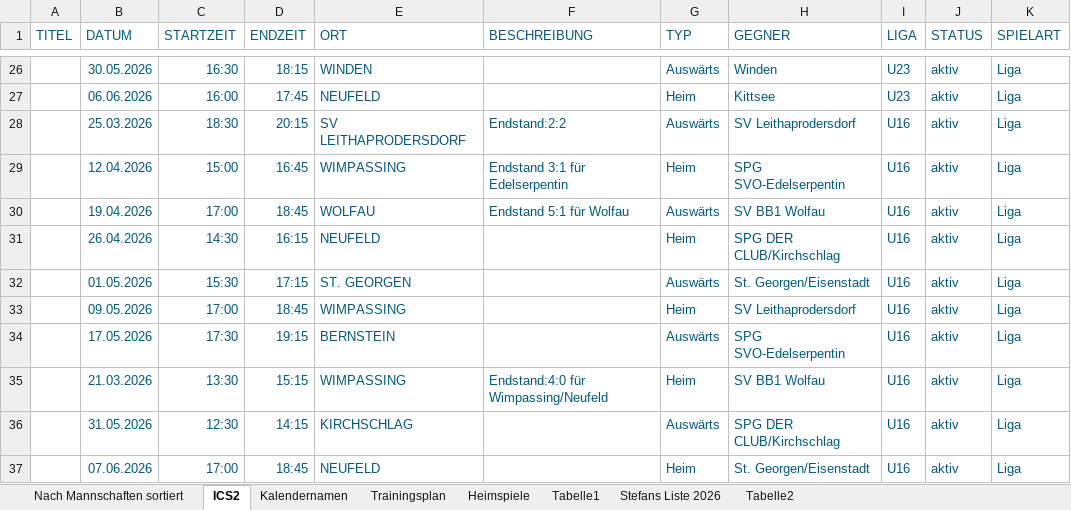
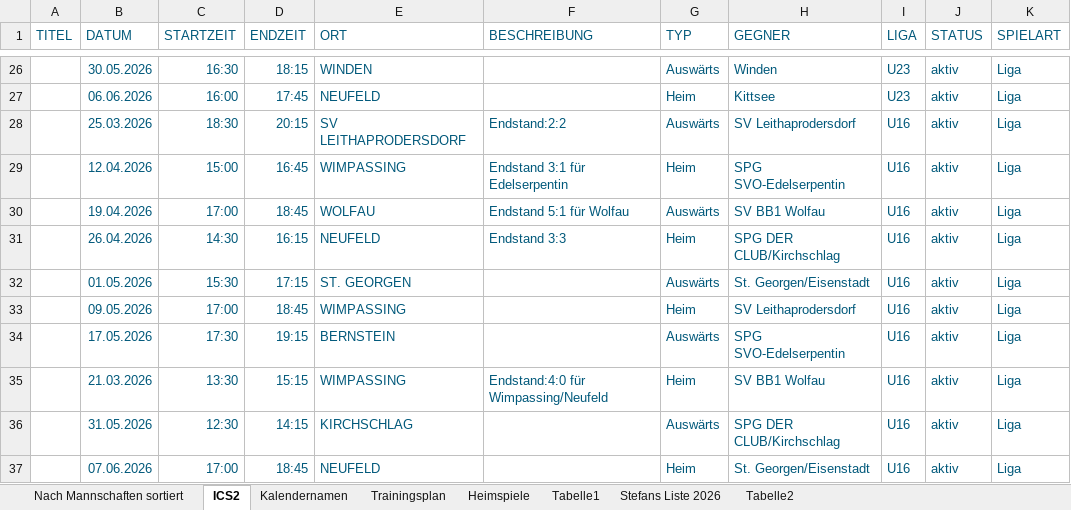
Before and after one commit to dtb-asv/asv-neufeld, an Excel workbook: Terminefussball_2026_Frühjahr.xlsx, sheet ICS2, drawn as a sheet; only a part is shown, gaps mark what is left out; values as stored, in another font and other column widths than the file's, no borders; the diff names each change by its address in the sheet, - before the commit and + after, or states it on an @@ line.

```diff
--- a/Terminefussball_2026_Frühjahr.xlsx (sheet ICS2)
+++ b/Terminefussball_2026_Frühjahr.xlsx (sheet ICS2)
-F31 (BESCHREIBUNG): (empty)
+F31 (BESCHREIBUNG): Endstand 3:3
```
Also changed, not shown: 3 other files.
